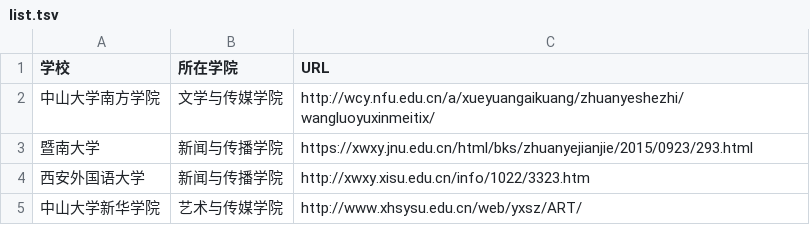
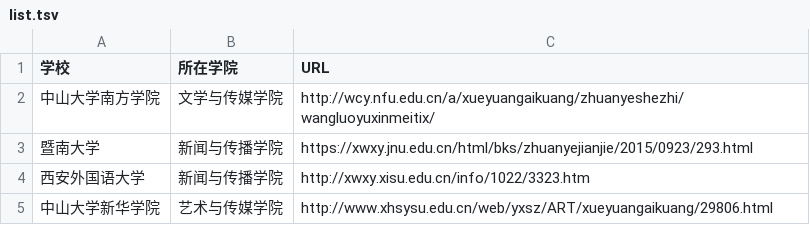
Before and after one commit to WuxueNewmedia/list_newmedia_undergraduate_CN, a TSV file: list.tsv, drawn as a sheet.

Commit message:
添加
添加

```diff
--- a/list.tsv
+++ b/list.tsv
@@ -4,2 +4,2 @@
 西安外国语大学	新闻与传播学院	http://xwxy.xisu.edu.cn/info/1022/3323.htm
-中山大学新华学院	艺术与传媒学院	http://www.xhsysu.edu.cn/web/yxsz/ART/
+中山大学新华学院	艺术与传媒学院	http://www.xhsysu.edu.cn/web/yxsz/ART/xueyuangaikuang/29806.html
```
